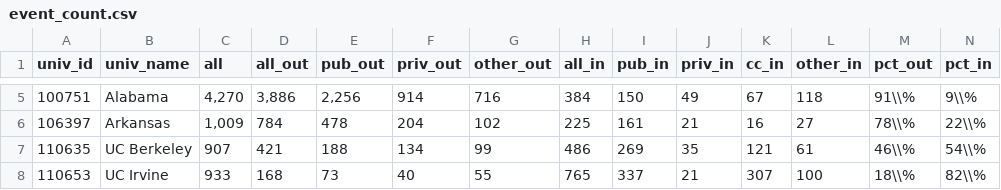
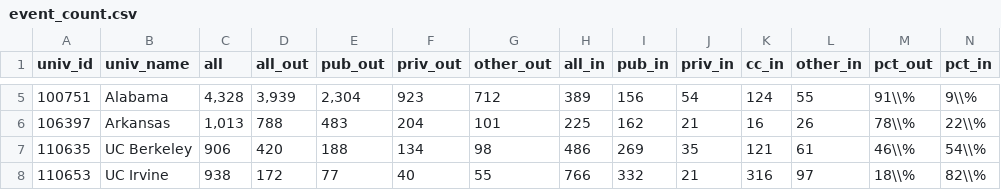
Before and after one commit to ozanj/joyce_report, a CSV file: data/event_count.csv, drawn as a sheet; only a part is shown, gaps mark what is left out; the diff covers the shown part only; the diff names each change by its address in the sheet, - before the commit and + after, or states it on an @@ line.

```diff
--- a/data/event_count.csv
+++ b/data/event_count.csv
-C5 (all): 4,270
+C5 (all): 4,328
-D5 (all_out): 3,886
+D5 (all_out): 3,939
-E5 (pub_out): 2,256
+E5 (pub_out): 2,304
-F5 (priv_out): 914
+F5 (priv_out): 923
-G5 (other_out): 716
+G5 (other_out): 712
-H5 (all_in): 384
+H5 (all_in): 389
-I5 (pub_in): 150
+I5 (pub_in): 156
-J5 (priv_in): 49
+J5 (priv_in): 54
-K5 (cc_in): 67
+K5 (cc_in): 124
-L5 (other_in): 118
+L5 (other_in): 55
-C6 (all): 1,009
+C6 (all): 1,013
-D6 (all_out): 784
+D6 (all_out): 788
-E6 (pub_out): 478
+E6 (pub_out): 483
-G6 (other_out): 102
+G6 (other_out): 101
-I6 (pub_in): 161
+I6 (pub_in): 162
-L6 (other_in): 27
+L6 (other_in): 26
-C7 (all): 907
+C7 (all): 906
-D7 (all_out): 421
+D7 (all_out): 420
-G7 (other_out): 99
+G7 (other_out): 98
-C8 (all): 933
+C8 (all): 938
-D8 (all_out): 168
+D8 (all_out): 172
-E8 (pub_out): 73
+E8 (pub_out): 77
-H8 (all_in): 765
+H8 (all_in): 766
-I8 (pub_in): 337
+I8 (pub_in): 332
-K8 (cc_in): 307
+K8 (cc_in): 316
-L8 (other_in): 100
+L8 (other_in): 97
```
Also changed, not shown: 79 edited cells elsewhere in this file, data/desc_in_cc_stats.csv, data/desc_in_pub_stats.csv, 13 other files.
